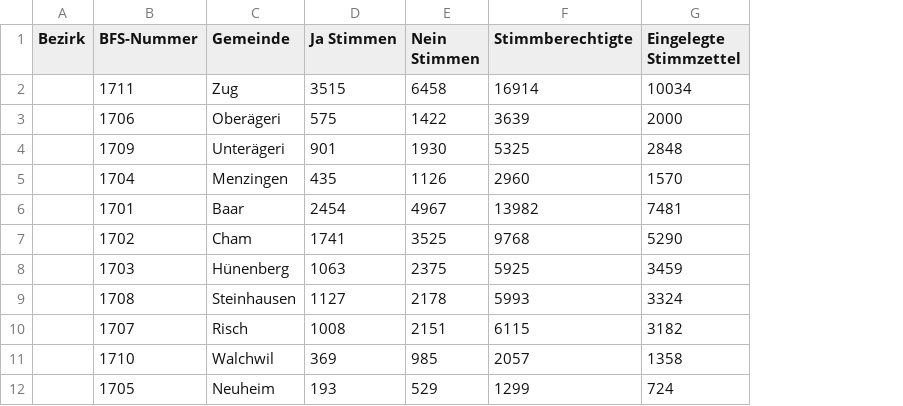
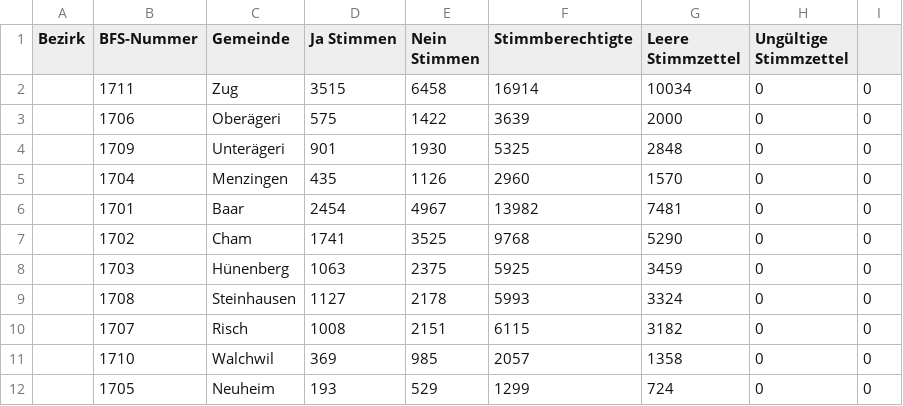
Before and after one commit to OneGov/onegov-cloud, a CSV file: src/onegov.election_day/docs/steuerprivilegien.csv, drawn as a sheet; the diff names each change by its address in the sheet, - before the commit and + after, or states it on an @@ line.

```diff
--- a/src/onegov.election_day/docs/steuerprivilegien.csv
+++ b/src/onegov.election_day/docs/steuerprivilegien.csv
+column H (Ungültige Stimmzettel), rows 2-12: all 0
+column I, rows 2-12: all 0
-G1: Eingelegte Stimmzettel
+G1: Leere Stimmzettel
```
Also changed, not shown: 4 other files.
